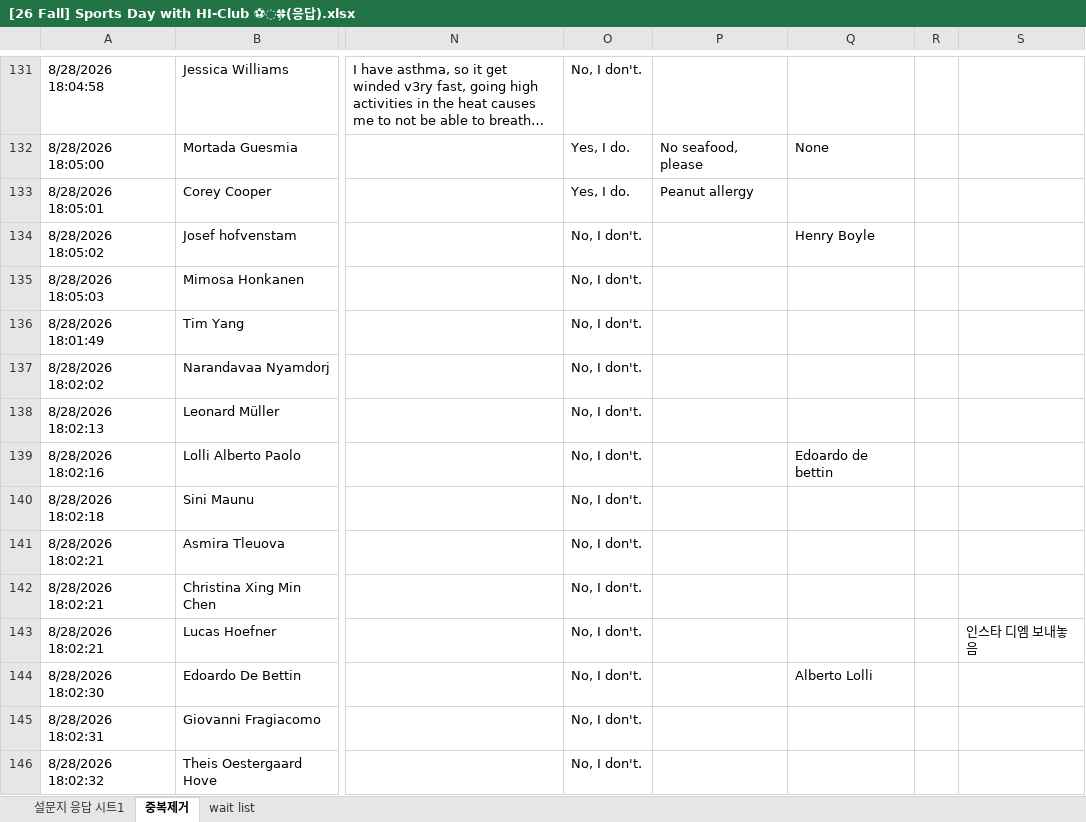
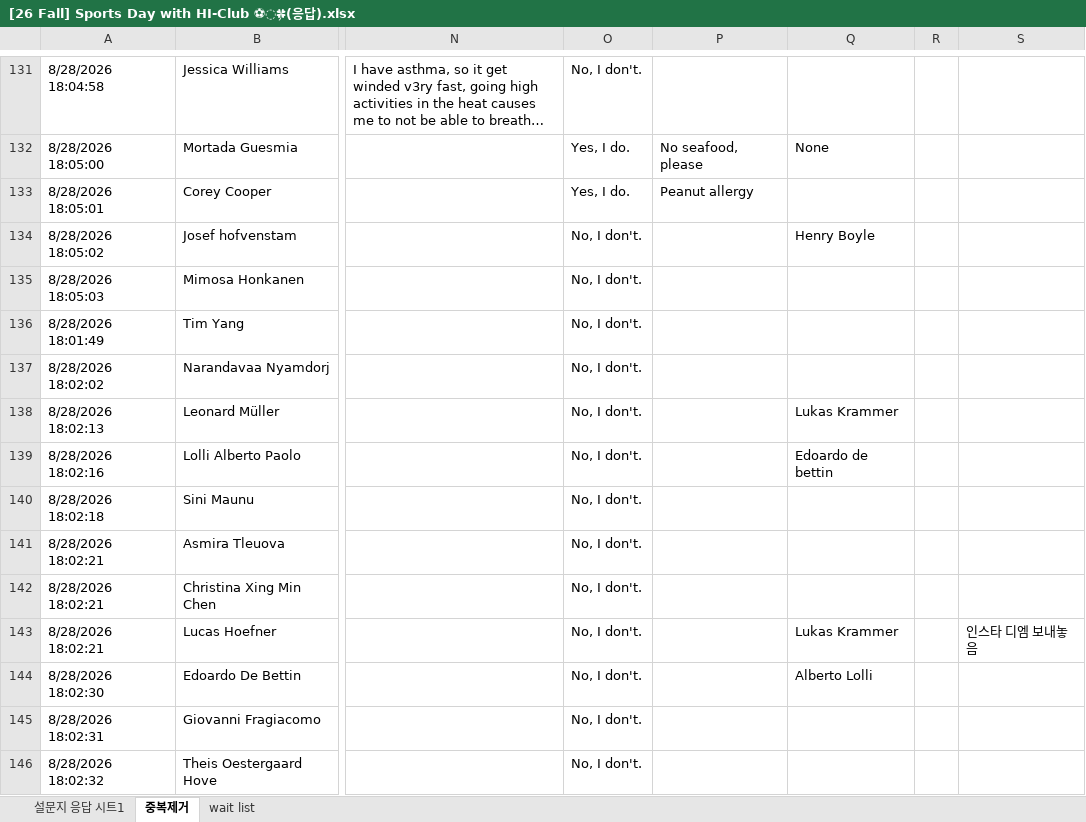
Before and after one commit to F10W3R-13/sportsday-hub, an Excel workbook: 26-2 Sports Day/교환담당팀/[26 Fall] Sports Day with HI-Club ⚽️🍀(응답).xlsx, sheet 중복제거, drawn as a sheet; only a part is shown, gaps mark what is left out; long unchanged cells end in …; values as stored, in another font and other column widths than the file's, no cell formats; charts and pictures and table styles not drawn; the diff covers the shown part only; the diff names each change by its address in the sheet, - before the commit and + after, or states it on an @@ line.

```diff
--- a/26-2 Sports Day/교환담당팀/[26 Fall] Sports Day with HI-Club ⚽️🍀(응답).xlsx (sheet 중복제거)
+++ b/26-2 Sports Day/교환담당팀/[26 Fall] Sports Day with HI-Club ⚽️🍀(응답).xlsx (sheet 중복제거)
-Q138: (empty)
+Q138: Lukas Krammer
-Q143: (empty)
+Q143: Lukas Krammer
```
Also changed, not shown: 2 added rows and 3 edited cells elsewhere in this sheet, sheet wait list, cell formats, 26-2 Sports Day/예산팀/26-2 Sports Day 예산안.xlsx, 26-2 Sports Day/예산팀/단체티 제작 업체별 견적 비교.xlsx, 5 other files.
